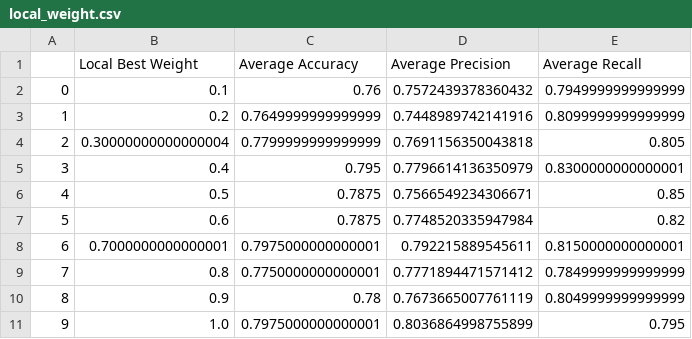
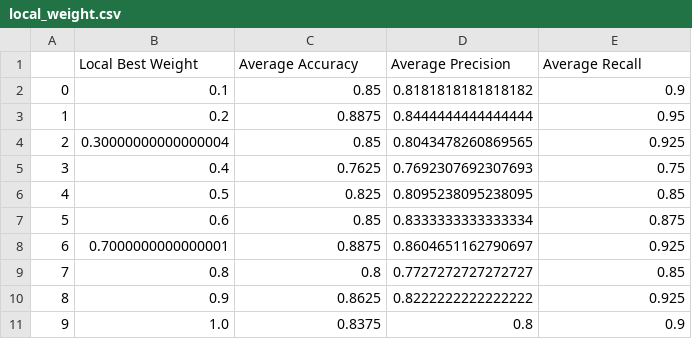
Before and after one commit to mahsyazeta/NBPSO, a CSV file: nbpso/local_weight.csv, drawn as a sheet.

```diff
--- a/nbpso/local_weight.csv
+++ b/nbpso/local_weight.csv
@@ -1,11 +1,11 @@
 ,Local Best Weight,Average Accuracy,Average Precision,Average Recall
-0,0.1,0.76,0.7572439378360432,0.7949999999999999
-1,0.2,0.7649999999999999,0.7448989742141916,0.8099999999999999
-2,0.30000000000000004,0.7799999999999999,0.7691156350043818,0.805
-3,0.4,0.795,0.7796614136350979,0.8300000000000001
-4,0.5,0.7875,0.7566549234306671,0.85
-5,0.6,0.7875,0.7748520335947984,0.82
-6,0.7000000000000001,0.7975000000000001,0.792215889545611,0.8150000000000001
-7,0.8,0.7750000000000001,0.7771894471571412,0.7849999999999999
-8,0.9,0.78,0.7673665007761119,0.8049999999999999
-9,1.0,0.7975000000000001,0.8036864998755899,0.795
+0,0.1,0.85,0.8181818181818182,0.9
+1,0.2,0.8875,0.8444444444444444,0.95
+2,0.30000000000000004,0.85,0.8043478260869565,0.925
+3,0.4,0.7625,0.7692307692307693,0.75
+4,0.5,0.825,0.8095238095238095,0.85
+5,0.6,0.85,0.8333333333333334,0.875
+6,0.7000000000000001,0.8875,0.8604651162790697,0.925
+7,0.8,0.8,0.7727272727272727,0.85
+8,0.9,0.8625,0.8222222222222222,0.925
+9,1.0,0.8375,0.8,0.9
```
Also changed, not shown: nbpso/global_weight.csv, nbpso/inertia.csv, 23 other files.
